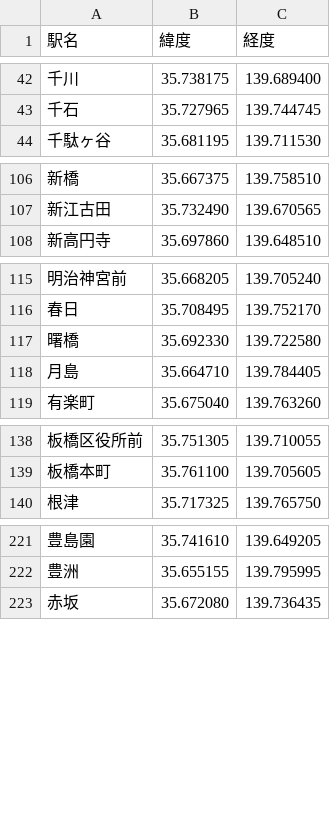
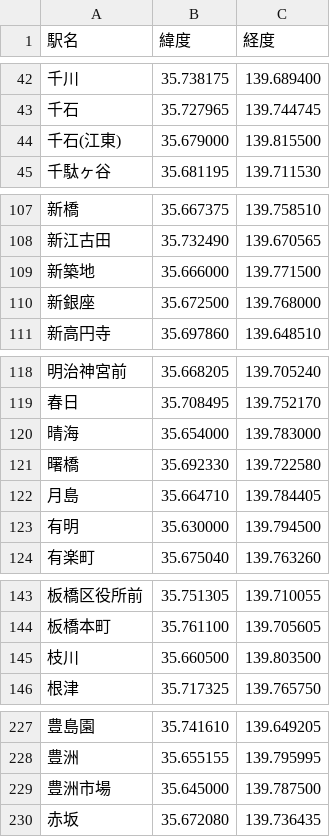
Before and after one commit to select766/tokyo-train-time-map, a CSV file: data/station_locations.csv, drawn as a sheet; only a part is shown, gaps mark what is left out.

```diff
--- a/data/station_locations.csv
+++ b/data/station_locations.csv
@@ -43,2 +43,3 @@
 千石,35.727965,139.744745
+千石(江東),35.679000,139.815500
 千駄ヶ谷,35.681195,139.711530
@@ -107,2 +108,4 @@
 新江古田,35.732490,139.670565
+新築地,35.666000,139.771500
+新銀座,35.672500,139.768000
 新高円寺,35.697860,139.648510
@@ -116,4 +119,6 @@
 春日,35.708495,139.752170
+晴海,35.654000,139.783000
 曙橋,35.692330,139.722580
 月島,35.664710,139.784405
+有明,35.630000,139.794500
 有楽町,35.675040,139.763260
@@ -139,2 +144,3 @@
 板橋本町,35.761100,139.705605
+枝川,35.660500,139.803500
 根津,35.717325,139.765750
@@ -222,2 +228,3 @@
 豊洲,35.655155,139.795995
+豊洲市場,35.645000,139.787500
 赤坂,35.672080,139.736435
```
Also changed, not shown: data/stations.csv, 16 other files.
